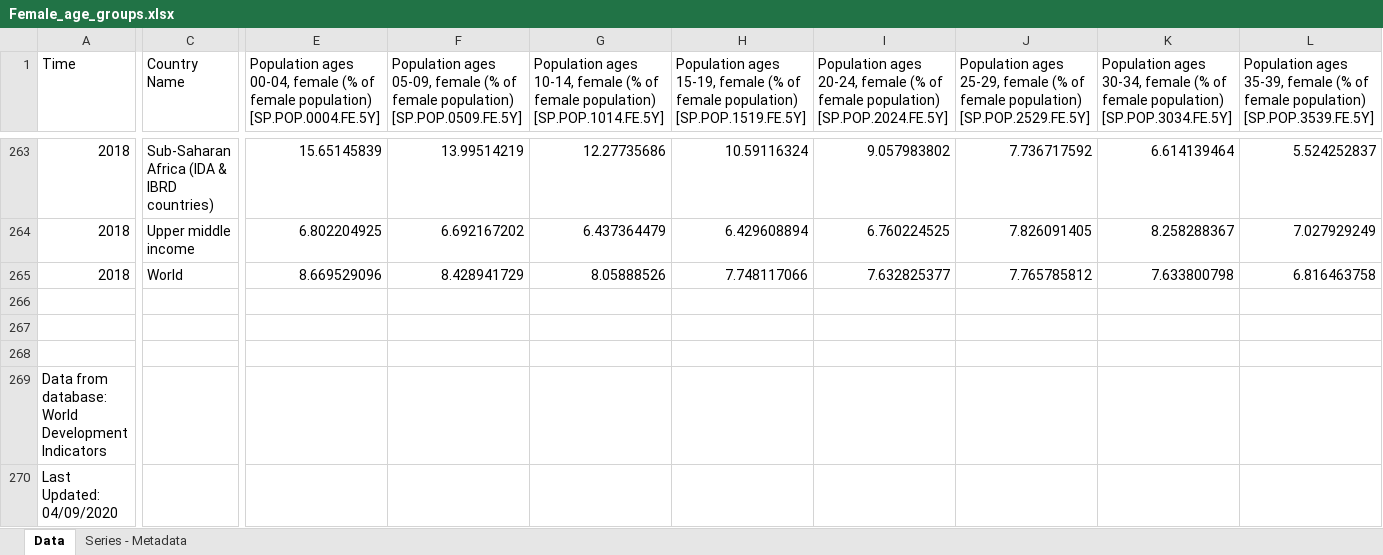
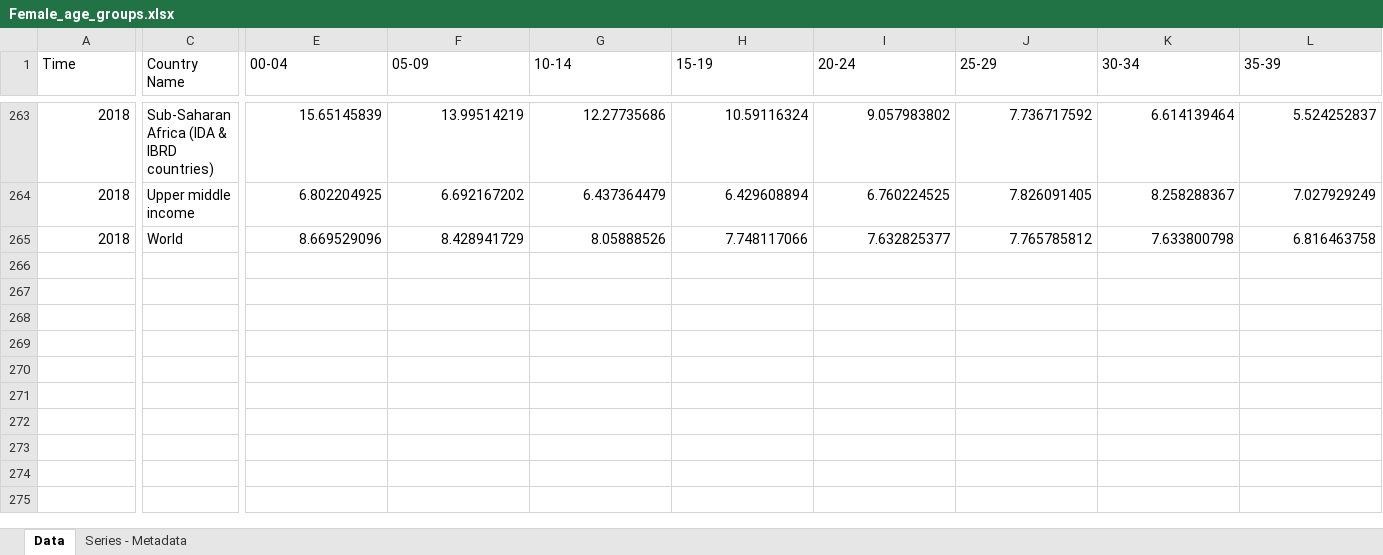
Before and after one commit to LynnBokern/DMT_Corona_Spreading_and_Recovery, an Excel workbook: Female_age_groups.xlsx, sheet Data, drawn as a sheet; only a part is shown, gaps mark what is left out; values as stored, in another font and other column widths than the file's, no borders; rows hold the shown columns only; the diff covers the shown part only; the diff names each change by its address in the sheet, - before the commit and + after, or states it on an @@ line.

```diff
--- a/Female_age_groups.xlsx (sheet Data)
+++ b/Female_age_groups.xlsx (sheet Data)
-E1: Population ages 00-04, female (% of female population) [SP.POP.0004.FE.5Y]
+E1: 00-04
-F1: Population ages 05-09, female (% of female population) [SP.POP.0509.FE.5Y]
+F1: 05-09
-G1: Population ages 10-14, female (% of female population) [SP.POP.1014.FE.5Y]
+G1: 10-14
-H1: Population ages 15-19, female (% of female population) [SP.POP.1519.FE.5Y]
+H1: 15-19
-I1: Population ages 20-24, female (% of female population) [SP.POP.2024.FE.5Y]
+I1: 20-24
-J1: Population ages 25-29, female (% of female population) [SP.POP.2529.FE.5Y]
+J1: 25-29
-K1: Population ages 30-34, female (% of female population) [SP.POP.3034.FE.5Y]
+K1: 30-34
-L1: Population ages 35-39, female (% of female population) [SP.POP.3539.FE.5Y]
+L1: 35-39
-row 266: (empty)
-row 267: (empty)
-row 268: (empty)
-row 269: Data from database: World Development Indicators
-row 270: Last Updated: 04/09/2020
```
Also changed, not shown: 9 edited cells elsewhere in this sheet, Male_age_groups.xlsx.
